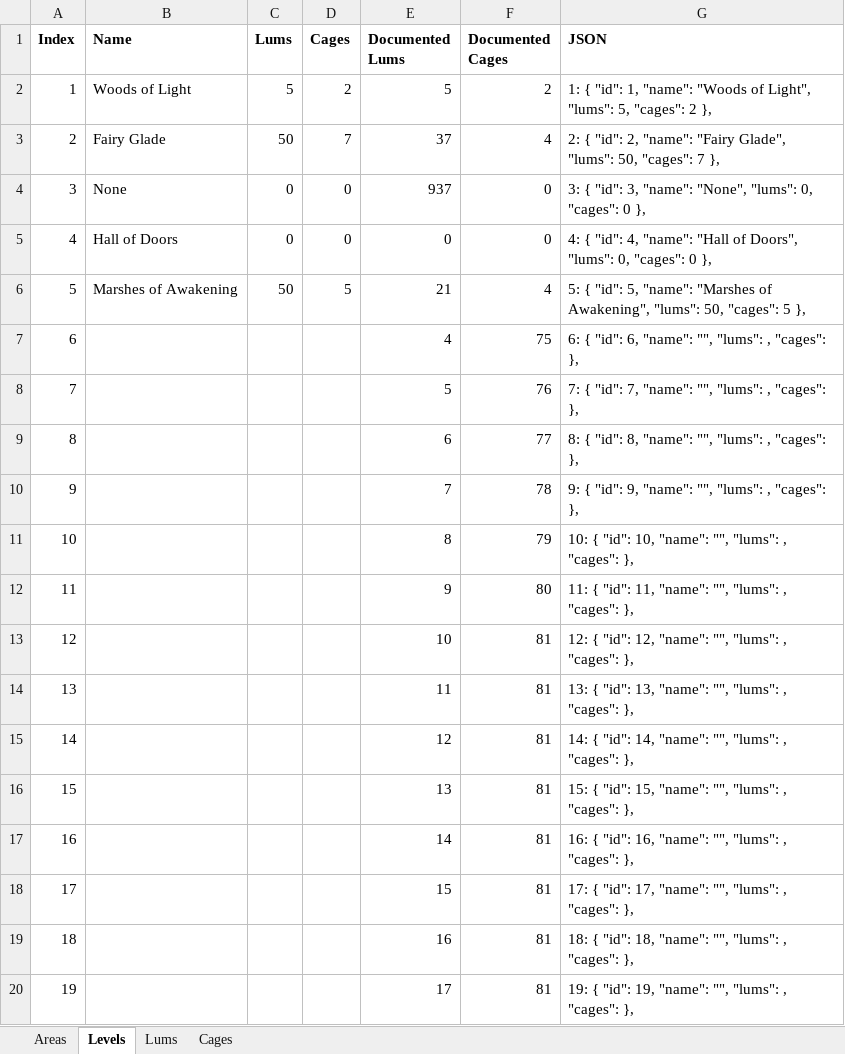
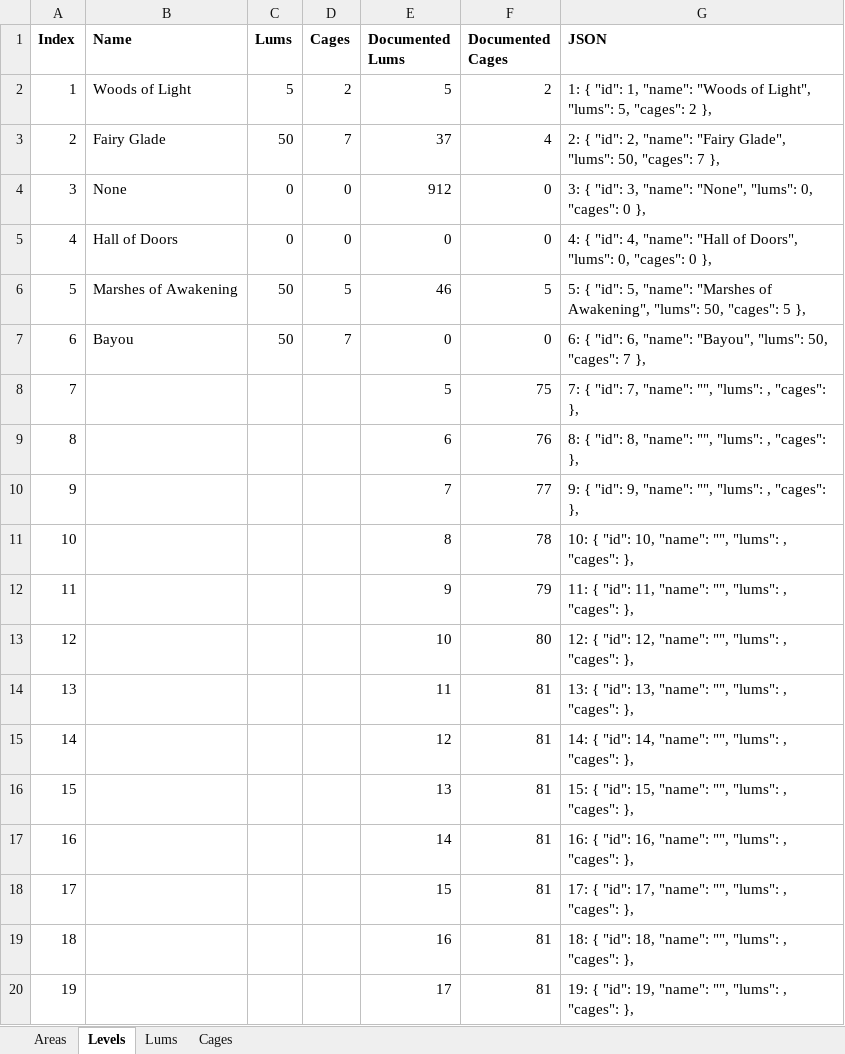
Before and after one commit to MagmarFire/RetroAchievements, an Excel workbook: Rayman 2.xlsx, sheet Levels, drawn as a sheet; only a part is shown; values as stored, in another font and other column widths than the file's, no borders; removed rows and columns are numbered as before the commit, all else as after; the diff names each change by its address in the sheet, - before the commit and + after, or states it on an @@ line.

```diff
--- a/Rayman 2.xlsx (sheet Levels)
+++ b/Rayman 2.xlsx (sheet Levels)
-E4 (Documented Lums): 937
+E4 (Documented Lums): 912
-E6 (Documented Lums): 21
+E6 (Documented Lums): 46
-F6 (Documented Cages): 4
+F6 (Documented Cages): 5
-row 7: 6 |  |  |  | 4 | 75 | 6: { "id": 6, "name": "", "lums": , "cages": },
+row 7: 6 | Bayou | 50 | 7 | 0 | 0 | 6: { "id": 6, "name": "Bayou", "lums": 50, "cages": 7 },
-F8 (Documented Cages): 76
+F8 (Documented Cages): 75
-F9 (Documented Cages): 77
+F9 (Documented Cages): 76
-F10 (Documented Cages): 78
+F10 (Documented Cages): 77
-F11 (Documented Cages): 79
+F11 (Documented Cages): 78
-F12 (Documented Cages): 80
+F12 (Documented Cages): 79
-F13 (Documented Cages): 81
+F13 (Documented Cages): 80
```
Also changed, not shown: sheet Lums, sheet Areas, sheet Cages, 1 other file.
